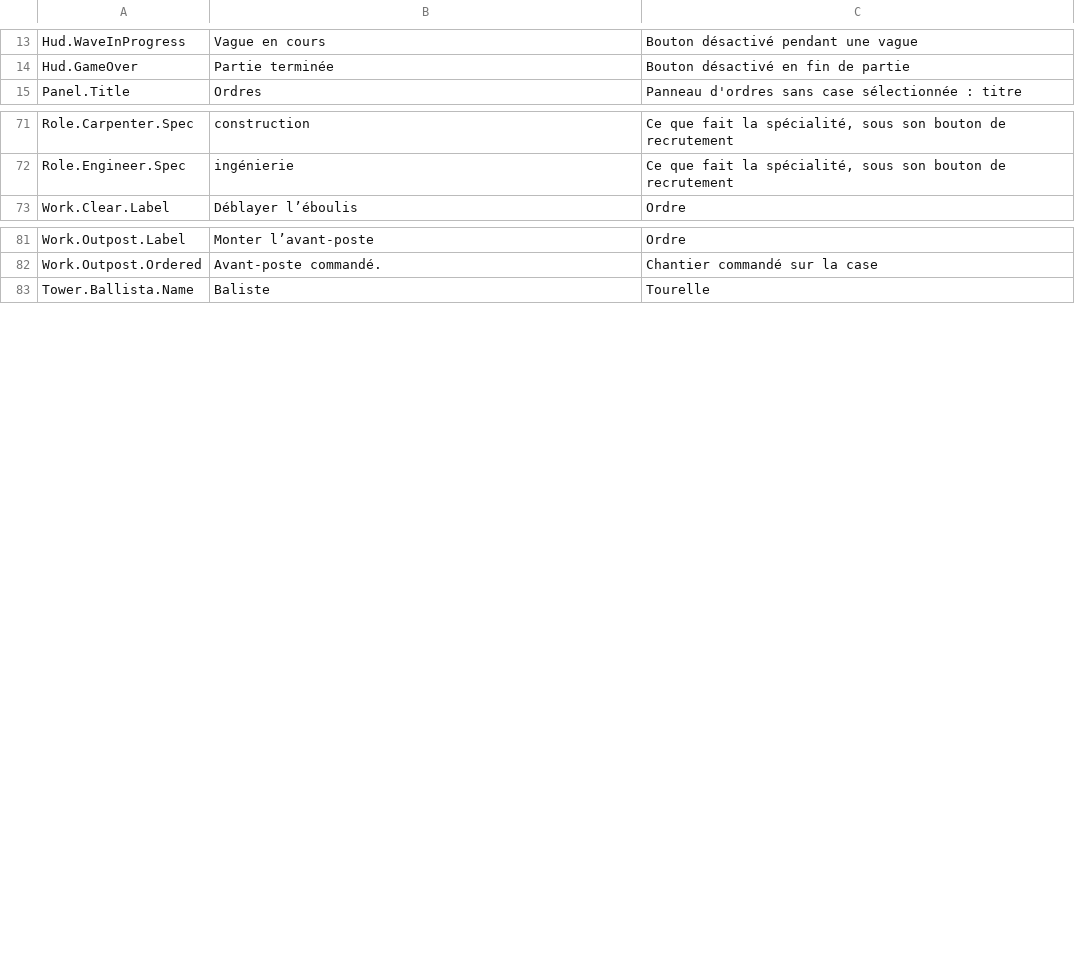
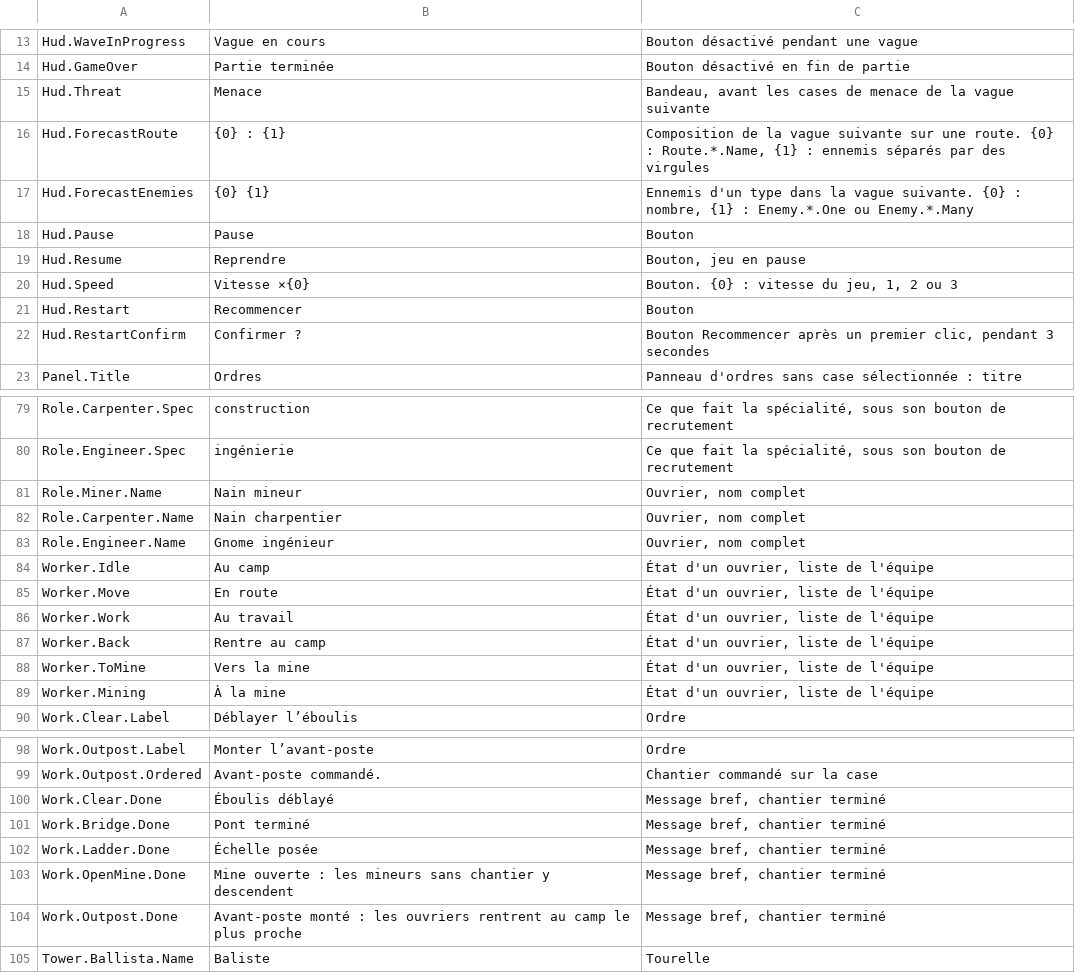
Before and after one commit to LeonLighter/nids-de-cytra, a CSV file: Content/Data/Text/CytraText.csv, drawn as a sheet; only a part is shown, gaps mark what is left out; the diff covers the shown part only; the diff names each change by its address in the sheet, - before the commit and + after, or states it on an @@ line.

```diff
--- a/Content/Data/Text/CytraText.csv
+++ b/Content/Data/Text/CytraText.csv
+row 15: Hud.Threat | Menace | Bandeau, avant les cases de menace de la vague suivante
+row 16: Hud.ForecastRoute | {0} : {1} | Composition de la vague suivante sur une route. {0} : Route.*.Name, {1} : ennemis séparés par des virgules
+row 17: Hud.ForecastEnemies | {0} {1} | Ennemis d'un type dans la vague suivante. {0} : nombre, {1} : Enemy.*.One ou Enemy.*.Many
+row 18: Hud.Pause | Pause | Bouton
+row 19: Hud.Resume | Reprendre | Bouton, jeu en pause
+row 20: Hud.Speed | Vitesse ×{0} | Bouton. {0} : vitesse du jeu, 1, 2 ou 3
+row 21: Hud.Restart | Recommencer | Bouton
+row 22: Hud.RestartConfirm | Confirmer ? | Bouton Recommencer après un premier clic, pendant 3 secondes
+row 81: Role.Miner.Name | Nain mineur | Ouvrier, nom complet
+row 82: Role.Carpenter.Name | Nain charpentier | Ouvrier, nom complet
+row 83: Role.Engineer.Name | Gnome ingénieur | Ouvrier, nom complet
+row 84: Worker.Idle | Au camp | État d'un ouvrier, liste de l'équipe
+row 85: Worker.Move | En route | État d'un ouvrier, liste de l'équipe
+row 86: Worker.Work | Au travail | État d'un ouvrier, liste de l'équipe
+row 87: Worker.Back | Rentre au camp | État d'un ouvrier, liste de l'équipe
+row 88: Worker.ToMine | Vers la mine | État d'un ouvrier, liste de l'équipe
+row 89: Worker.Mining | À la mine | État d'un ouvrier, liste de l'équipe
+row 100: Work.Clear.Done | Éboulis déblayé | Message bref, chantier terminé
+row 101: Work.Bridge.Done | Pont terminé | Message bref, chantier terminé
+row 102: Work.Ladder.Done | Échelle posée | Message bref, chantier terminé
+row 103: Work.OpenMine.Done | Mine ouverte : les mineurs sans chantier y descendent | Message bref, chantier terminé
+row 104: Work.Outpost.Done | Avant-poste monté : les ouvriers rentrent au camp le plus proche | Message bref, chantier terminé
```
Also changed, not shown: 35 added rows elsewhere in this file, 14 other files.
